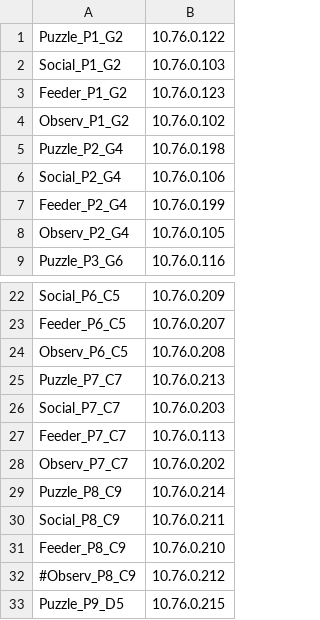
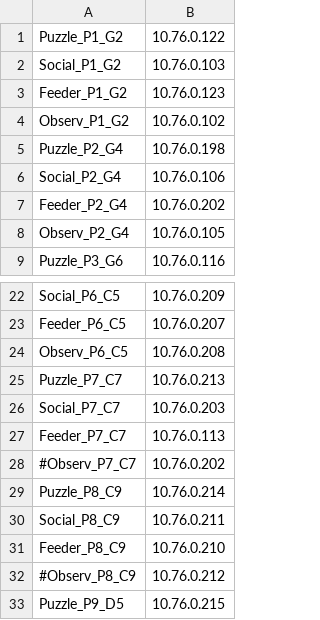
Before and after one commit to michaelchimento/raspi_tit_scripts, a CSV file: List_of_Cameras.csv, drawn as a sheet; only a part is shown, gaps mark what is left out.

```diff
--- a/List_of_Cameras.csv
+++ b/List_of_Cameras.csv
@@ -6,3 +6,3 @@ Puzzle_P2_G4,10.76.0.198
 Social_P2_G4,10.76.0.106
-Feeder_P2_G4,10.76.0.199
+Feeder_P2_G4,10.76.0.202
 Observ_P2_G4,10.76.0.105
@@ -27,3 +27,3 @@ Social_P7_C7,10.76.0.203
 Feeder_P7_C7,10.76.0.113
-Observ_P7_C7,10.76.0.202
+#Observ_P7_C7,10.76.0.202
 Puzzle_P8_C9,10.76.0.214
```
Also changed, not shown: tower_scripts/full_list_cameras.csv.
